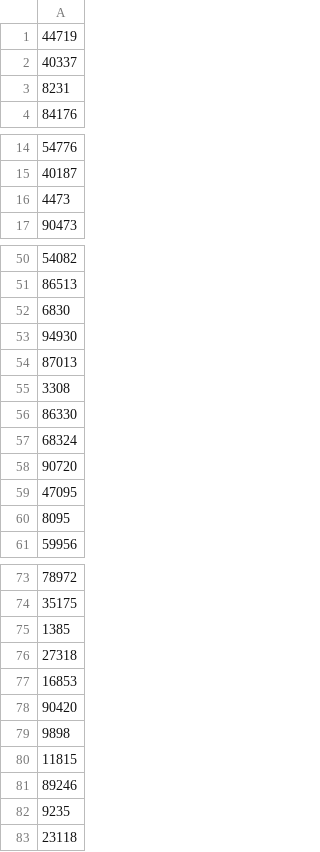
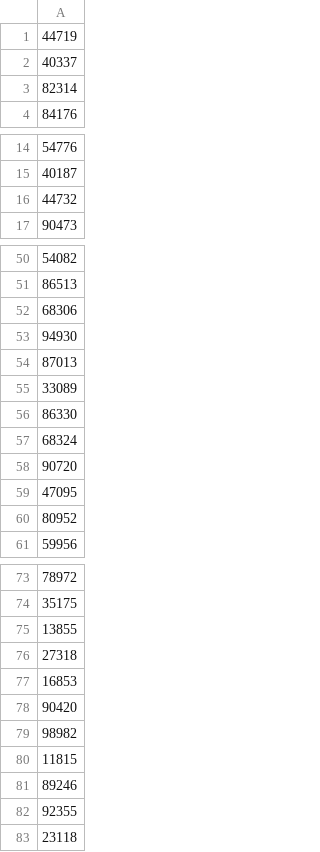
Before and after one commit to susom/lifespace, a CSV file: version2/LifeSpace/CardinalKit/Supporting Files/studyIDs.csv, drawn as a sheet; only a part is shown, gaps mark what is left out; the diff covers the shown part only.

Commit message:
Remove whitespace characters when loading study IDs from CSV

```diff
--- a/version2/LifeSpace/CardinalKit/Supporting Files/studyIDs.csv
+++ b/version2/LifeSpace/CardinalKit/Supporting Files/studyIDs.csv
@@ -2,3 +2,3 @@
 40337
-8231
+82314
 84176
@@ -15,3 +15,3 @@
 40187
-4473
+44732
 90473
@@ -51,6 +51,6 @@
 86513
-6830
+68306
 94930
 87013
-3308
+33089
 86330
@@ -59,3 +59,3 @@
 47095
-8095
+80952
 59956
@@ -74,3 +74,3 @@
 35175
-1385
+13855
 27318
@@ -78,6 +78,6 @@
 90420
-9898
+98982
 11815
 89246
-9235
+92355
 23118
```
Also changed, not shown: 3 edited cells elsewhere in this file, 4 other files.
